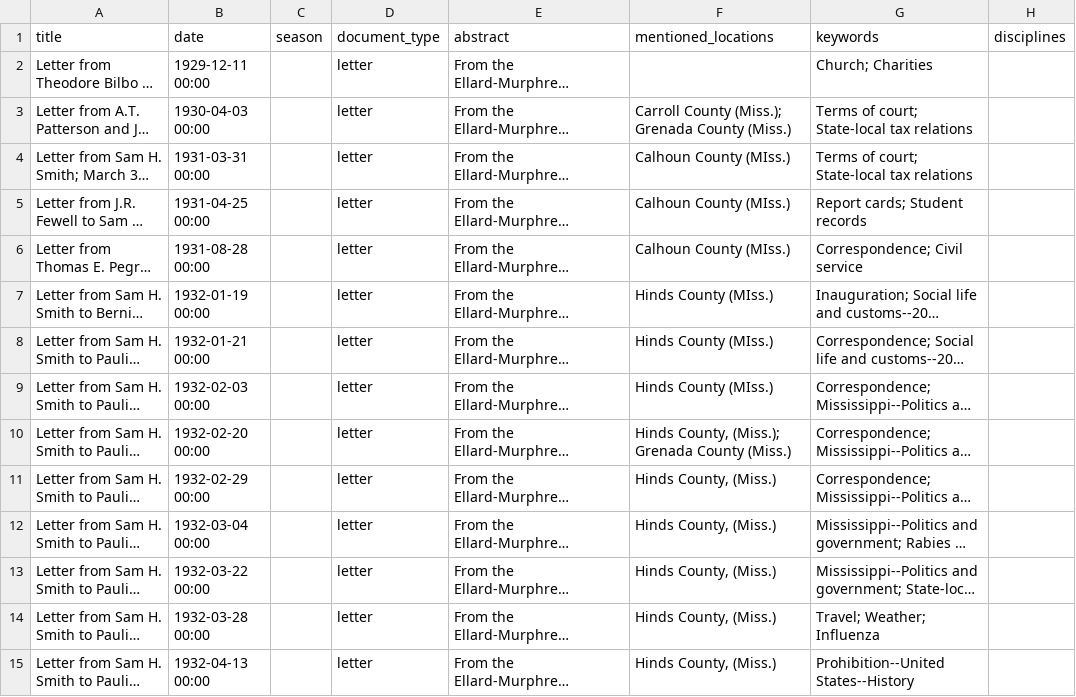
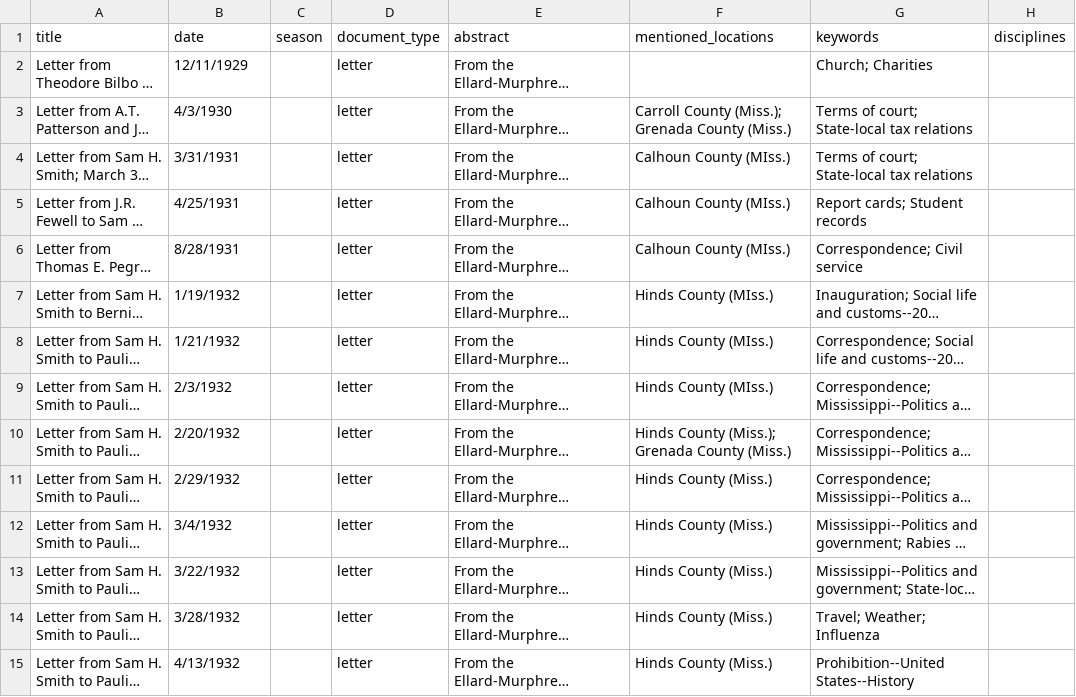
Before and after one commit to SmithPapers/smithpapers.github.io, a CSV file: _data/smithpapers.csv, drawn as a sheet; only a part is shown; long unchanged cells end in …; the diff covers the shown part only; the diff names each change by its address in the sheet, - before the commit and + after, or states it on an @@ line.

Commit message:
upadting urls, fixing data

```diff
--- a/_data/smithpapers.csv
+++ b/_data/smithpapers.csv
-B2 (date): 1929-12-11 00:00
+B2 (date): 12/11/1929
-B3 (date): 1930-04-03 00:00
+B3 (date): 4/3/1930
-B4 (date): 1931-03-31 00:00
+B4 (date): 3/31/1931
-B5 (date): 1931-04-25 00:00
+B5 (date): 4/25/1931
-B6 (date): 1931-08-28 00:00
+B6 (date): 8/28/1931
-B7 (date): 1932-01-19 00:00
+B7 (date): 1/19/1932
-B8 (date): 1932-01-21 00:00
+B8 (date): 1/21/1932
-B9 (date): 1932-02-03 00:00
+B9 (date): 2/3/1932
-B10 (date): 1932-02-20 00:00
+B10 (date): 2/20/1932
-F10 (mentioned_locations): Hinds County, (Miss.); Grenada County (Miss.)
+F10 (mentioned_locations): Hinds County (Miss.); Grenada County (Miss.)
-B11 (date): 1932-02-29 00:00
+B11 (date): 2/29/1932
-F11:F15 (mentioned_locations): Hinds County, (Miss.)
+F11:F15 (mentioned_locations): Hinds County (Miss.)
-B12 (date): 1932-03-04 00:00
+B12 (date): 3/4/1932
-B13 (date): 1932-03-22 00:00
+B13 (date): 3/22/1932
-B14 (date): 1932-03-28 00:00
+B14 (date): 3/28/1932
-B15 (date): 1932-04-13 00:00
+B15 (date): 4/13/1932
```
Also changed, not shown: 133 edited cells elsewhere in this file, 23 other files.
